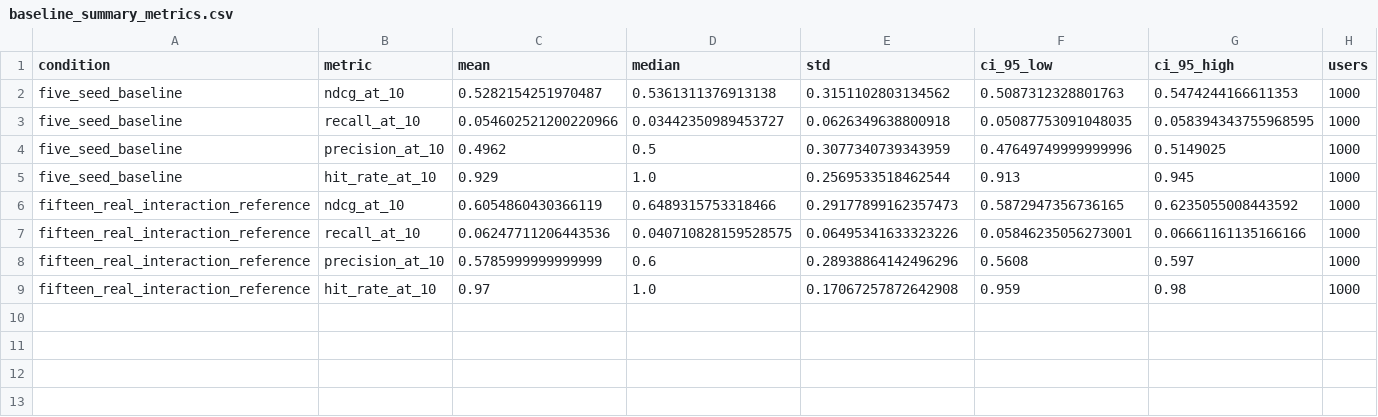
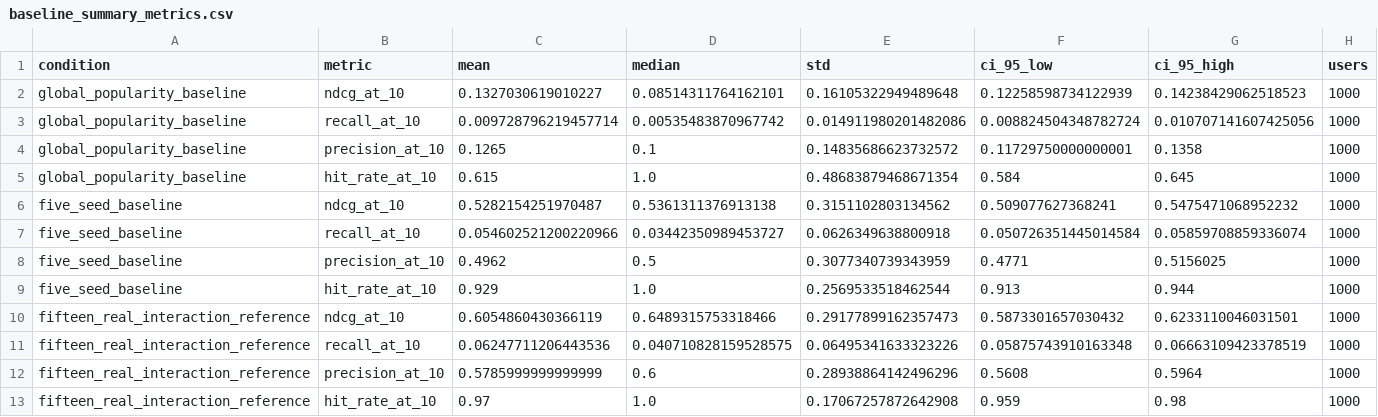
Before and after one commit to juschen7788/music-recommendation-baseline, a CSV file: results/baseline_summary_metrics.csv, drawn as a sheet.

Commit message:
add global popularity baseline

```diff
--- a/results/baseline_summary_metrics.csv
+++ b/results/baseline_summary_metrics.csv
@@ -1,9 +1,13 @@
 condition,metric,mean,median,std,ci_95_low,ci_95_high,users
-five_seed_baseline,ndcg_at_10,0.5282154251970487,0.5361311376913138,0.3151102803134562,0.5087312328801763,0.5474244166611353,1000
-five_seed_baseline,recall_at_10,0.054602521200220966,0.03442350989453727,0.0626349638800918,0.05087753091048035,0.058394343755968595,1000
-five_seed_baseline,precision_at_10,0.4962,0.5,0.3077340739343959,0.47649749999999996,0.5149025,1000
-five_seed_baseline,hit_rate_at_10,0.929,1.0,0.2569533518462544,0.913,0.945,1000
-fifteen_real_interaction_reference,ndcg_at_10,0.6054860430366119,0.6489315753318466,0.29177899162357473,0.5872947356736165,0.6235055008443592,1000
-fifteen_real_interaction_reference,recall_at_10,0.06247711206443536,0.040710828159528575,0.06495341633323226,0.05846235056273001,0.06661161135166166,1000
-fifteen_real_interaction_reference,precision_at_10,0.5785999999999999,0.6,0.28938864142496296,0.5608,0.597,1000
+global_popularity_baseline,ndcg_at_10,0.1327030619010227,0.08514311764162101,0.16105322949489648,0.12258598734122939,0.14238429062518523,1000
+global_popularity_baseline,recall_at_10,0.009728796219457714,0.00535483870967742,0.014911980201482086,0.008824504348782724,0.010707141607425056,1000
+global_popularity_baseline,precision_at_10,0.1265,0.1,0.14835686623732572,0.11729750000000001,0.1358,1000
+global_popularity_baseline,hit_rate_at_10,0.615,1.0,0.48683879468671354,0.584,0.645,1000
+five_seed_baseline,ndcg_at_10,0.5282154251970487,0.5361311376913138,0.3151102803134562,0.509077627368241,0.5475471068952232,1000
+five_seed_baseline,recall_at_10,0.054602521200220966,0.03442350989453727,0.0626349638800918,0.050726351445014584,0.05859708859336074,1000
+five_seed_baseline,precision_at_10,0.4962,0.5,0.3077340739343959,0.4771,0.5156025,1000
+five_seed_baseline,hit_rate_at_10,0.929,1.0,0.2569533518462544,0.913,0.944,1000
+fifteen_real_interaction_reference,ndcg_at_10,0.6054860430366119,0.6489315753318466,0.29177899162357473,0.5873301657030432,0.6233110046031501,1000
+fifteen_real_interaction_reference,recall_at_10,0.06247711206443536,0.040710828159528575,0.06495341633323226,0.05875743910163348,0.06663109423378519,1000
+fifteen_real_interaction_reference,precision_at_10,0.5785999999999999,0.6,0.28938864142496296,0.5608,0.5964,1000
 fifteen_real_interaction_reference,hit_rate_at_10,0.97,1.0,0.17067257872642908,0.959,0.98,1000
```
Also changed, not shown: 3 other files.
